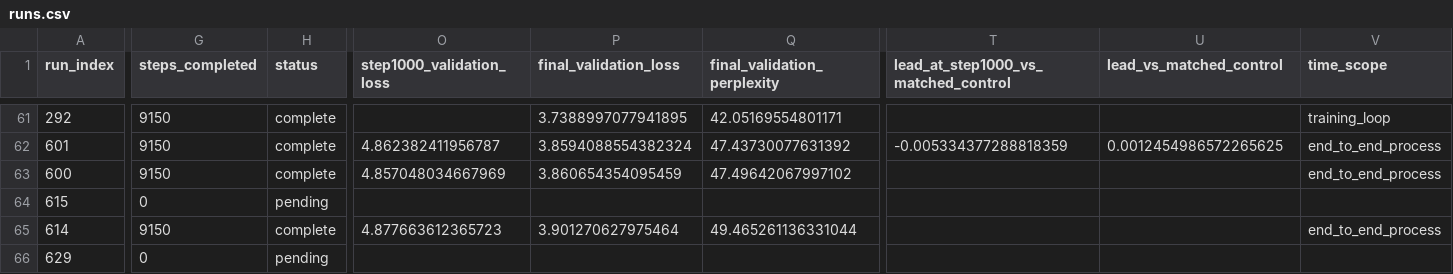
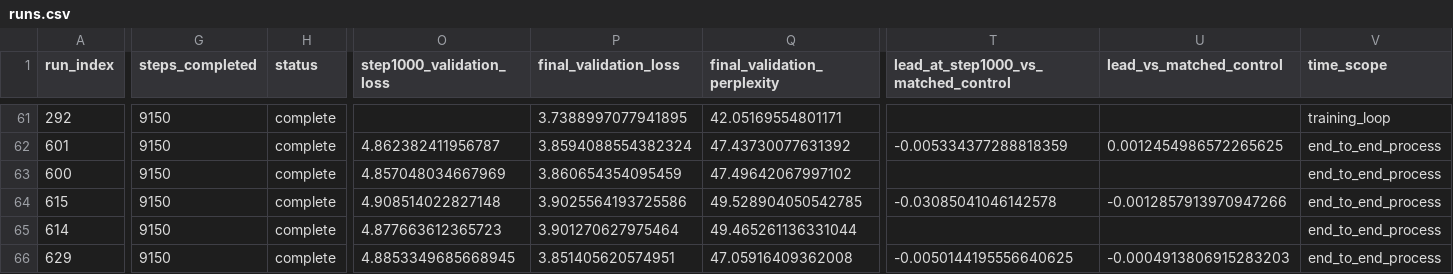
Before and after one commit to mtang398/Rational-Optimizer, a CSV file: experiments/results/muon/runs.csv, drawn as a sheet; only a part is shown, gaps mark what is left out; the diff covers the shown part only; the diff names each change by its address in the sheet, - before the commit and + after, or states it on an @@ line.

Commit message:
Publish four additional Muon endpoints and retain completed retry evidence

```diff
--- a/experiments/results/muon/runs.csv
+++ b/experiments/results/muon/runs.csv
-G64 (steps_completed): 0
+G64 (steps_completed): 9150
-H64 (status): pending
+H64 (status): complete
-O64 (step1000_validation_loss): (empty)
+O64 (step1000_validation_loss): 4.908514022827148
-P64 (final_validation_loss): (empty)
+P64 (final_validation_loss): 3.9025564193725586
-Q64 (final_validation_perplexity): (empty)
+Q64 (final_validation_perplexity): 49.528904050542785
-T64: (empty)
+T64: -0.03085041046142578
-U64 (lead_vs_matched_control): (empty)
+U64 (lead_vs_matched_control): -0.0012857913970947266
-V64 (time_scope): (empty)
+V64 (time_scope): end_to_end_process
-G66 (steps_completed): 0
+G66 (steps_completed): 9150
-H66 (status): pending
+H66 (status): complete
-O66 (step1000_validation_loss): (empty)
+O66 (step1000_validation_loss): 4.8853349685668945
-P66 (final_validation_loss): (empty)
+P66 (final_validation_loss): 3.851405620574951
-Q66 (final_validation_perplexity): (empty)
+Q66 (final_validation_perplexity): 47.05916409362008
-T66: (empty)
+T66: -0.0050144195556640625
-U66 (lead_vs_matched_control): (empty)
+U66 (lead_vs_matched_control): -0.0004913806915283203
-V66 (time_scope): (empty)
+V66 (time_scope): end_to_end_process
```
Also changed, not shown: 57 edited cells elsewhere in this file, experiments/results/muon/summary.csv, experiments/results/tiller/runs.csv, 9 other files.
